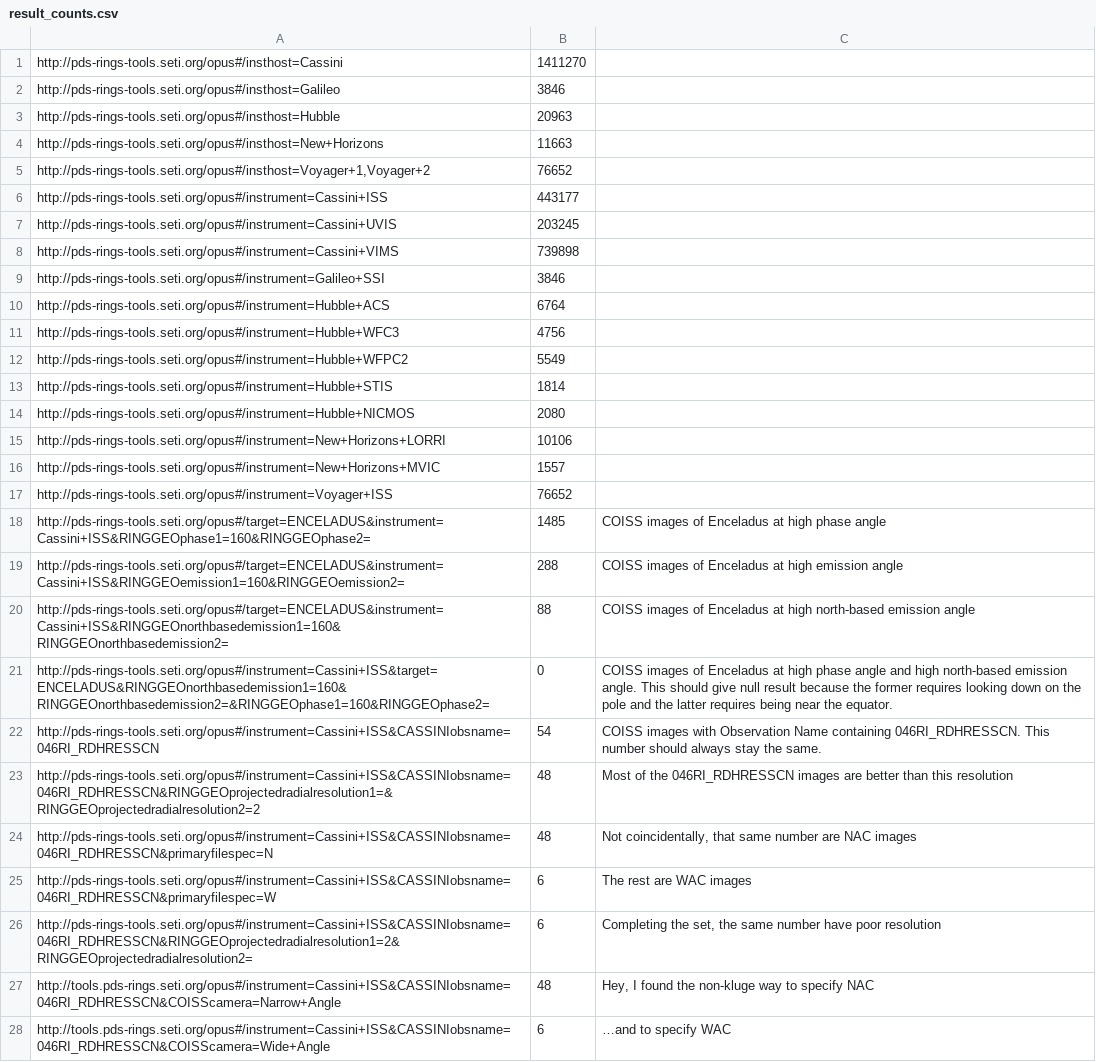
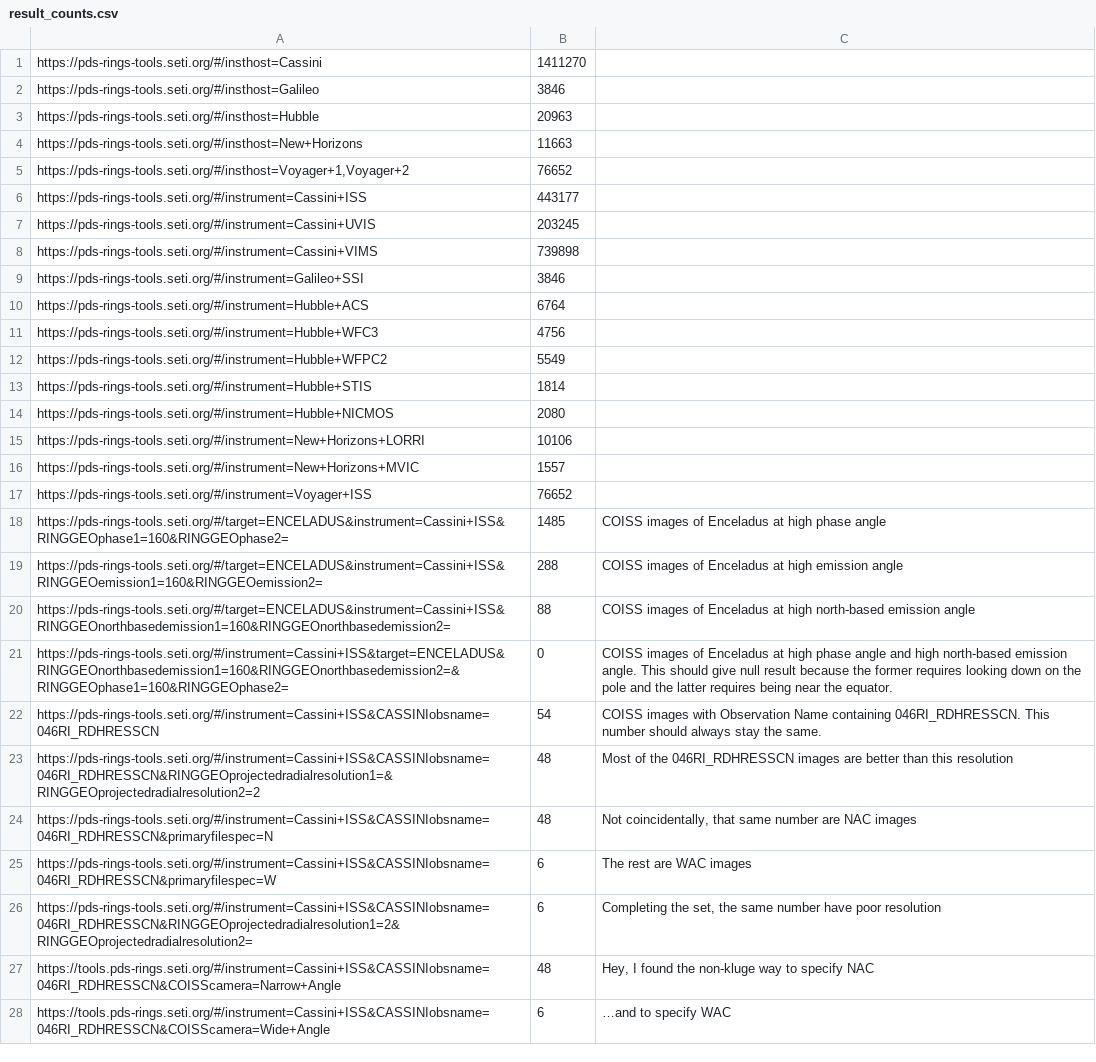
Before and after one commit to SETI/rms-opus, a CSV file: opus/application/test_api/csv/result_counts.csv, drawn as a sheet; only a part is shown; the diff covers the shown part only; the diff names each change by its address in the sheet, - before the commit and + after, or states it on an @@ line.

```diff
--- a/opus/application/test_api/csv/result_counts.csv
+++ b/opus/application/test_api/csv/result_counts.csv
-A1: http://pds-rings-tools.seti.org/opus#/insthost=Cassini
+A1: https://pds-rings-tools.seti.org/#/insthost=Cassini
-A2: http://pds-rings-tools.seti.org/opus#/insthost=Galileo
+A2: https://pds-rings-tools.seti.org/#/insthost=Galileo
-A3: http://pds-rings-tools.seti.org/opus#/insthost=Hubble
+A3: https://pds-rings-tools.seti.org/#/insthost=Hubble
-A4: http://pds-rings-tools.seti.org/opus#/insthost=New+Horizons
+A4: https://pds-rings-tools.seti.org/#/insthost=New+Horizons
-A5: http://pds-rings-tools.seti.org/opus#/insthost=Voyager+1,Voyager+2
+A5: https://pds-rings-tools.seti.org/#/insthost=Voyager+1,Voyager+2
-A6: http://pds-rings-tools.seti.org/opus#/instrument=Cassini+ISS
+A6: https://pds-rings-tools.seti.org/#/instrument=Cassini+ISS
-A7: http://pds-rings-tools.seti.org/opus#/instrument=Cassini+UVIS
+A7: https://pds-rings-tools.seti.org/#/instrument=Cassini+UVIS
-A8: http://pds-rings-tools.seti.org/opus#/instrument=Cassini+VIMS
+A8: https://pds-rings-tools.seti.org/#/instrument=Cassini+VIMS
-A9: http://pds-rings-tools.seti.org/opus#/instrument=Galileo+SSI
+A9: https://pds-rings-tools.seti.org/#/instrument=Galileo+SSI
-A10: http://pds-rings-tools.seti.org/opus#/instrument=Hubble+ACS
+A10: https://pds-rings-tools.seti.org/#/instrument=Hubble+ACS
-A11: http://pds-rings-tools.seti.org/opus#/instrument=Hubble+WFC3
+A11: https://pds-rings-tools.seti.org/#/instrument=Hubble+WFC3
-A12: http://pds-rings-tools.seti.org/opus#/instrument=Hubble+WFPC2
+A12: https://pds-rings-tools.seti.org/#/instrument=Hubble+WFPC2
-A13: http://pds-rings-tools.seti.org/opus#/instrument=Hubble+STIS
+A13: https://pds-rings-tools.seti.org/#/instrument=Hubble+STIS
-A14: http://pds-rings-tools.seti.org/opus#/instrument=Hubble+NICMOS
+A14: https://pds-rings-tools.seti.org/#/instrument=Hubble+NICMOS
-A15: http://pds-rings-tools.seti.org/opus#/instrument=New+Horizons+LORRI
+A15: https://pds-rings-tools.seti.org/#/instrument=New+Horizons+LORRI
-A16: http://pds-rings-tools.seti.org/opus#/instrument=New+Horizons+MVIC
+A16: https://pds-rings-tools.seti.org/#/instrument=New+Horizons+MVIC
-A17: http://pds-rings-tools.seti.org/opus#/instrument=Voyager+ISS
+A17: https://pds-rings-tools.seti.org/#/instrument=Voyager+ISS
-A18: http://pds-rings-tools.seti.org/opus#/target=ENCELADUS&instrument=Cassini+ISS&RINGGEOphase1=160&RINGGEOphase2=
+A18: https://pds-rings-tools.seti.org/#/target=ENCELADUS&instrument=Cassini+ISS&RINGGEOphase1=160&RINGGEOphase2=
-A19: http://pds-rings-tools.seti.org/opus#/target=ENCELADUS&instrument=Cassini+ISS&RINGGEOemission1=160&RINGGEOemission2=
+A19: https://pds-rings-tools.seti.org/#/target=ENCELADUS&instrument=Cassini+ISS&RINGGEOemission1=160&RINGGEOemission2=
-A20: http://pds-rings-tools.seti.org/opus#/target=ENCELADUS&instrument=Cassini+ISS&RINGGEOnorthbasedemission1=160&RINGGEOnorthbasedemission2=
+A20: https://pds-rings-tools.seti.org/#/target=ENCELADUS&instrument=Cassini+ISS&RINGGEOnorthbasedemission1=160&RINGGEOnorthbasedemission2=
-A21: http://pds-rings-tools.seti.org/opus#/instrument=Cassini+ISS&target=ENCELADUS&RINGGEOnorthbasedemission1=160&RINGGEOnorthbasedemission2=&RINGGEOphase1=160&RINGGEOphase2=
+A21: https://pds-rings-tools.seti.org/#/instrument=Cassini+ISS&target=ENCELADUS&RINGGEOnorthbasedemission1=160&RINGGEOnorthbasedemission2=&RINGGEOphase1=160&RINGGEOphase2=
-A22: http://pds-rings-tools.seti.org/opus#/instrument=Cassini+ISS&CASSINIobsname=046RI_RDHRESSCN
+A22: https://pds-rings-tools.seti.org/#/instrument=Cassini+ISS&CASSINIobsname=046RI_RDHRESSCN
-A23: http://pds-rings-tools.seti.org/opus#/instrument=Cassini+ISS&CASSINIobsname=046RI_RDHRESSCN&RINGGEOprojectedradialresolution1=&RINGGEOprojectedradialresolution2=2
+A23: https://pds-rings-tools.seti.org/#/instrument=Cassini+ISS&CASSINIobsname=046RI_RDHRESSCN&RINGGEOprojectedradialresolution1=&RINGGEOprojectedradialresolution2=2
-A24: http://pds-rings-tools.seti.org/opus#/instrument=Cassini+ISS&CASSINIobsname=046RI_RDHRESSCN&primaryfilespec=N
+A24: https://pds-rings-tools.seti.org/#/instrument=Cassini+ISS&CASSINIobsname=046RI_RDHRESSCN&primaryfilespec=N
-A25: http://pds-rings-tools.seti.org/opus#/instrument=Cassini+ISS&CASSINIobsname=046RI_RDHRESSCN&primaryfilespec=W
+A25: https://pds-rings-tools.seti.org/#/instrument=Cassini+ISS&CASSINIobsname=046RI_RDHRESSCN&primaryfilespec=W
-A26: http://pds-rings-tools.seti.org/opus#/instrument=Cassini+ISS&CASSINIobsname=046RI_RDHRESSCN&RINGGEOprojectedradialresolution1=2&RINGGEOprojectedradialresolution2=
+A26: https://pds-rings-tools.seti.org/#/instrument=Cassini+ISS&CASSINIobsname=046RI_RDHRESSCN&RINGGEOprojectedradialresolution1=2&RINGGEOprojectedradialresolution2=
-A27: http://tools.pds-rings.seti.org/opus#/instrument=Cassini+ISS&CASSINIobsname=046RI_RDHRESSCN&COISScamera=Narrow+Angle
+A27: https://tools.pds-rings.seti.org/#/instrument=Cassini+ISS&CASSINIobsname=046RI_RDHRESSCN&COISScamera=Narrow+Angle
-A28: http://tools.pds-rings.seti.org/opus#/instrument=Cassini+ISS&CASSINIobsname=046RI_RDHRESSCN&COISScamera=Wide+Angle
+A28: https://tools.pds-rings.seti.org/#/instrument=Cassini+ISS&CASSINIobsname=046RI_RDHRESSCN&COISScamera=Wide+Angle
```
Also changed, not shown: 3 added rows and 28 edited cells elsewhere in this file, 7 other files.
